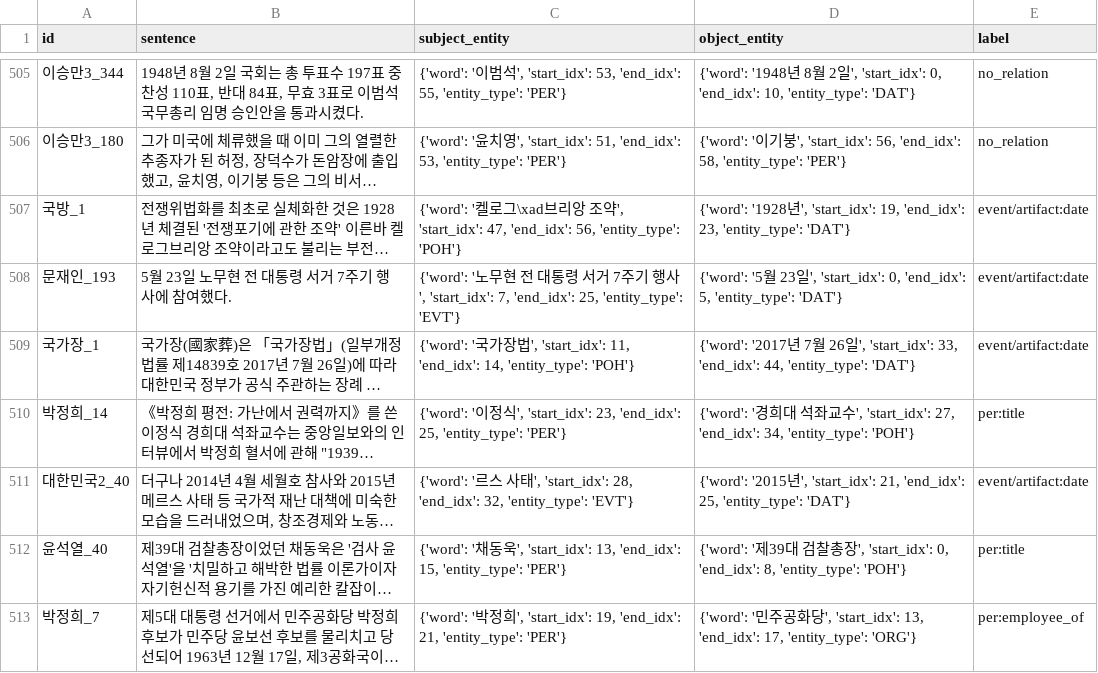
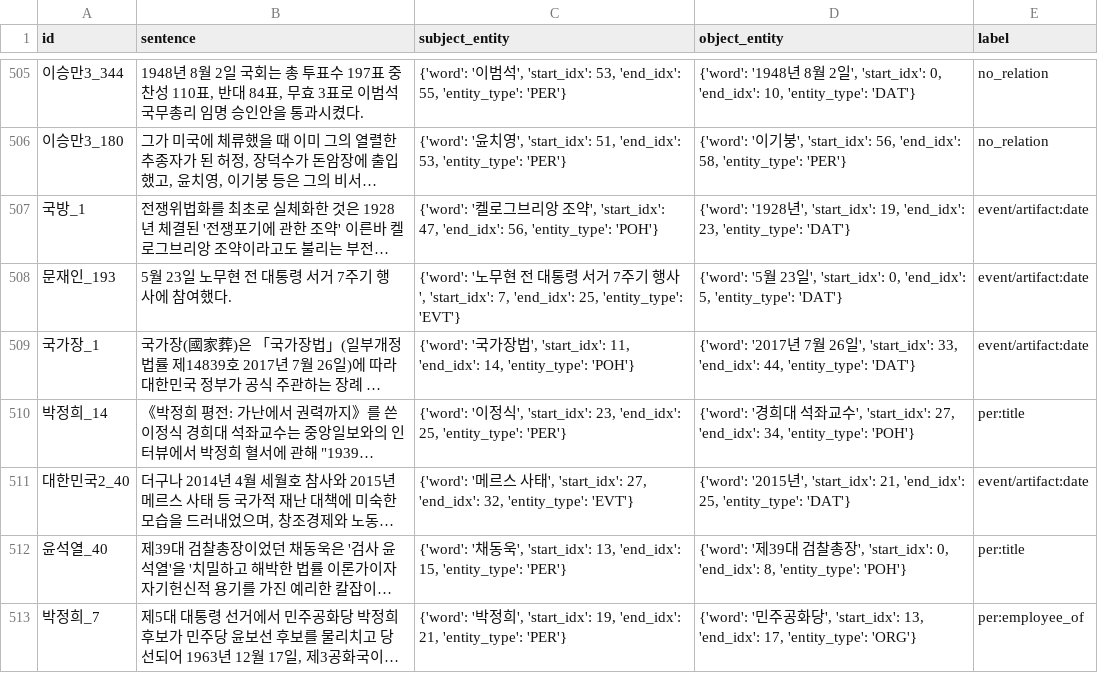
Before and after one commit to boostcampaitech4lv23nlp2/level2_dataannotation_nlp-level2-nlp-13, a CSV file: src/data/raw_data/total_data.rm_duplicated.csv, drawn as a sheet; only a part is shown, gaps mark what is left out; long unchanged cells end in …; the diff covers the shown part only; the diff names each change by its address in the sheet, - before the commit and + after, or states it on an @@ line.

```diff
--- a/src/data/raw_data/total_data.rm_duplicated.csv
+++ b/src/data/raw_data/total_data.rm_duplicated.csv
-C507 (subject_entity): …로그\xad브리…
+C507 (subject_entity): …로그브리…
-C511 (subject_entity): {'word': '르스 사태', 'start_idx': 28, 'end_idx': 32,…
+C511 (subject_entity): {'word': '메르스 사태', 'start_idx': 27, 'end_idx': 32,…
```
Also changed, not shown: 28 edited cells elsewhere in this file, src/data/raw_data/predict.csv, src/data/raw_data/test.csv, 4 other files.
